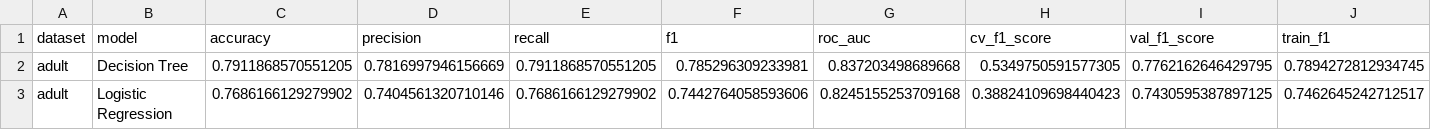
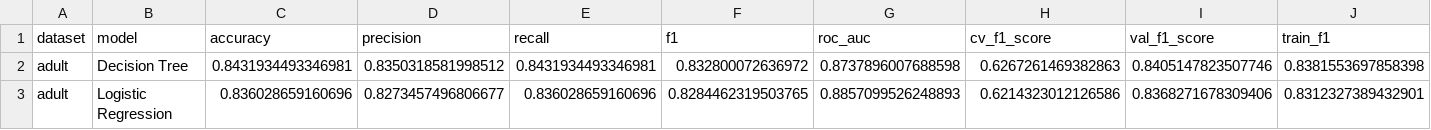
Before and after one commit to warunik/CF_Evaluation, a CSV file: reports/adult_robust_report.csv, drawn as a sheet; only a part is shown; the diff covers the shown part only; the diff names each change by its address in the sheet, - before the commit and + after, or states it on an @@ line.

```diff
--- a/reports/adult_robust_report.csv
+++ b/reports/adult_robust_report.csv
-C2 (accuracy): 0.7911868570551205
+C2 (accuracy): 0.8431934493346981
-D2 (precision): 0.7816997946156669
+D2 (precision): 0.8350318581998512
-E2 (recall): 0.7911868570551205
+E2 (recall): 0.8431934493346981
-F2 (f1): 0.785296309233981
+F2 (f1): 0.832800072636972
-G2 (roc_auc): 0.837203498689668
+G2 (roc_auc): 0.8737896007688598
-H2 (cv_f1_score): 0.5349750591577305
+H2 (cv_f1_score): 0.6267261469382863
-I2 (val_f1_score): 0.7762162646429795
+I2 (val_f1_score): 0.8405147823507746
-J2 (train_f1): 0.7894272812934745
+J2 (train_f1): 0.8381553697858398
-C3 (accuracy): 0.7686166129279902
+C3 (accuracy): 0.836028659160696
-D3 (precision): 0.7404561320710146
+D3 (precision): 0.8273457496806677
-E3 (recall): 0.7686166129279902
+E3 (recall): 0.836028659160696
-F3 (f1): 0.7442764058593606
+F3 (f1): 0.8284462319503765
-G3 (roc_auc): 0.8245155253709168
+G3 (roc_auc): 0.8857099526248893
-H3 (cv_f1_score): 0.38824109698440423
+H3 (cv_f1_score): 0.6214323012126586
-I3 (val_f1_score): 0.7430595387897125
+I3 (val_f1_score): 0.8368271678309406
-J3 (train_f1): 0.7462645242712517
+J3 (train_f1): 0.8312327389432901
```
Also changed, not shown: 27 edited cells elsewhere in this file, reports/full_robust_evaluation_report.csv, reports/german_robust_report.csv, 37 other files.
